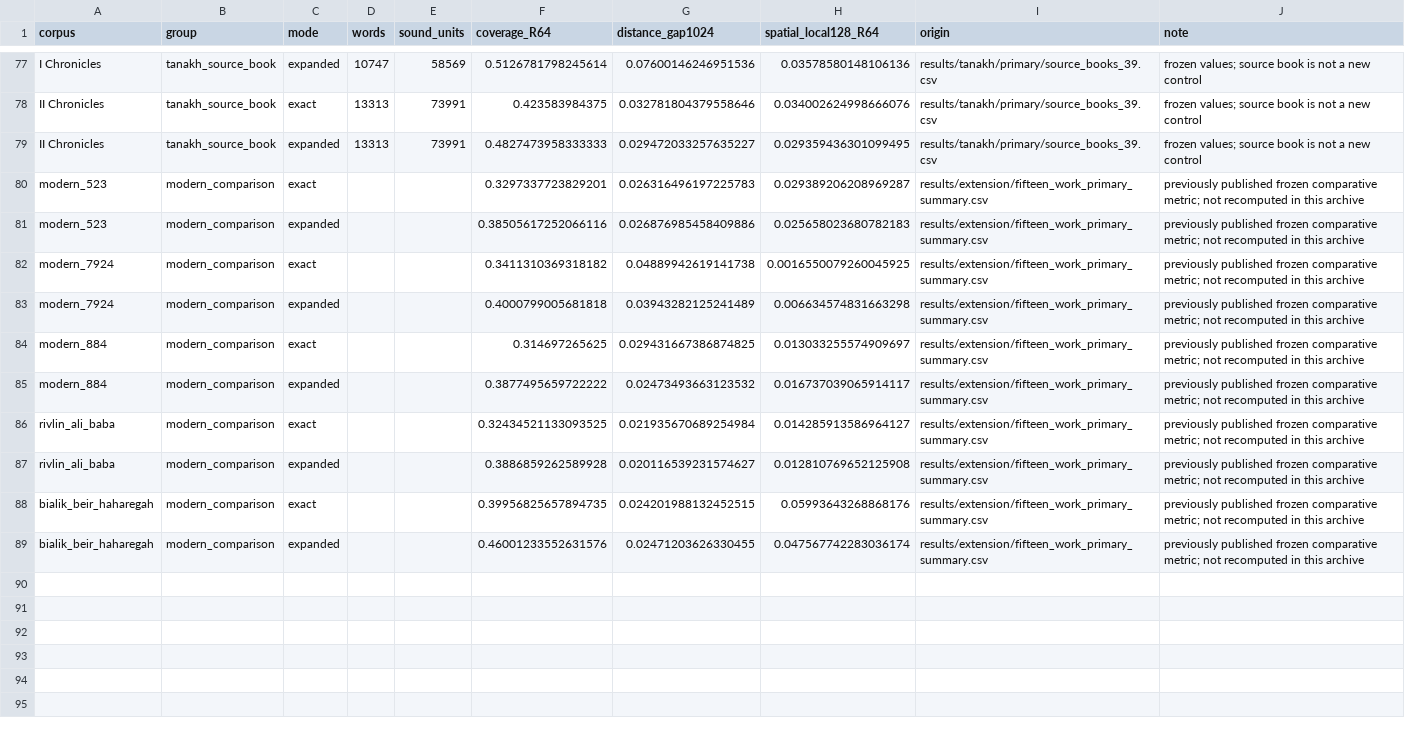
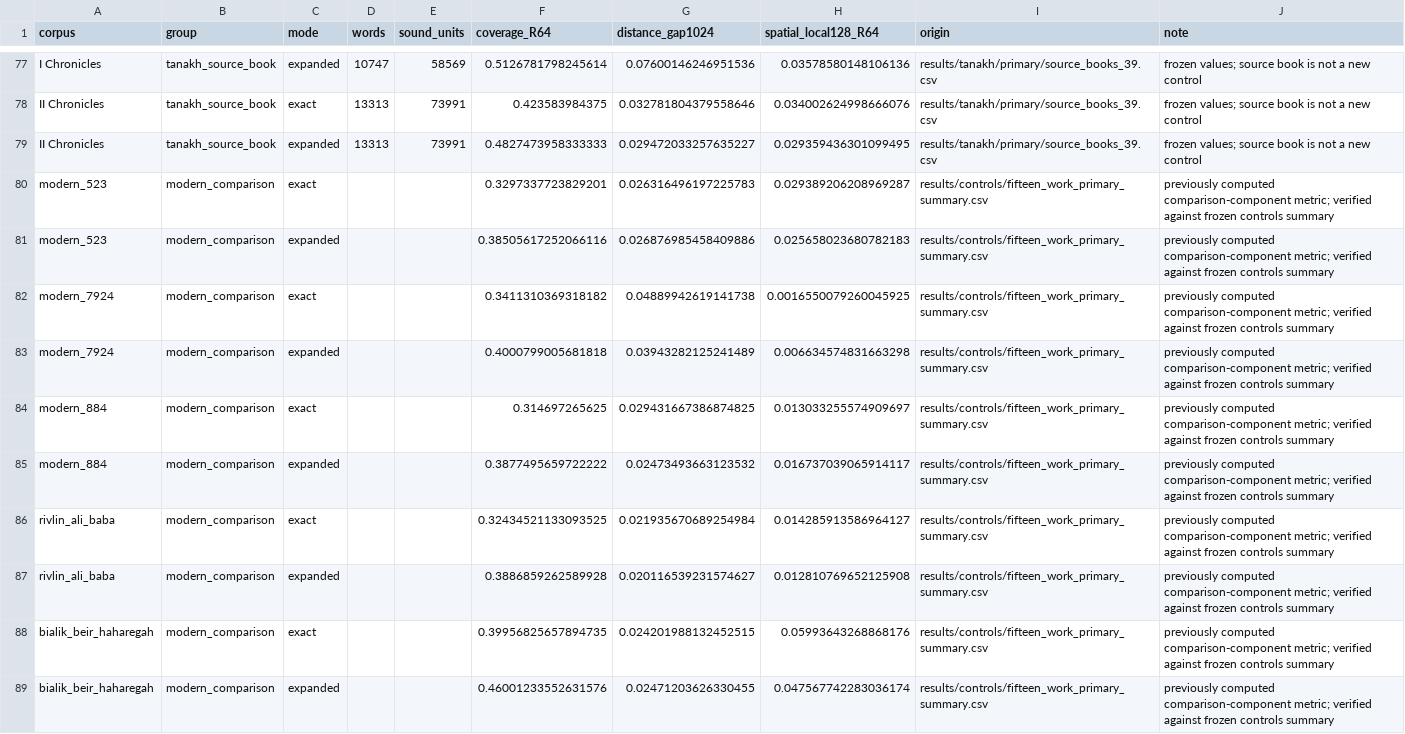
Before and after one commit to CorpusRecurrenceLab/phonological-recurrence-analysis, a CSV file: results/comparison/tanakh_and_modern_44_work_descriptive.csv, drawn as a sheet; only a part is shown, gaps mark what is left out.

Commit message:
Correct corpus protocols and comparison provenance

```diff
--- a/results/comparison/tanakh_and_modern_44_work_descriptive.csv
+++ b/results/comparison/tanakh_and_modern_44_work_descriptive.csv
@@ -79,11 +79,11 @@ II Chronicles,tanakh_source_book,exact,13313,73991,0.423583984375,0.032781804379
 II Chronicles,tanakh_source_book,expanded,13313,73991,0.4827473958333333,0.029472033257635227,0.029359436301099495,results/tanakh/primary/source_books_39.csv,frozen values; source book is not a new control
-modern_523,modern_comparison,exact,,,0.3297337723829201,0.026316496197225783,0.029389206208969287,results/extension/fifteen_work_primary_summary.csv,previously published frozen comparative metric; not recomputed in this archive
-modern_523,modern_comparison,expanded,,,0.38505617252066116,0.026876985458409886,0.025658023680782183,results/extension/fifteen_work_primary_summary.csv,previously published frozen comparative metric; not recomputed in this archive
-modern_7924,modern_comparison,exact,,,0.3411310369318182,0.04889942619141738,0.0016550079260045925,results/extension/fifteen_work_primary_summary.csv,previously published frozen comparative metric; not recomputed in this archive
-modern_7924,modern_comparison,expanded,,,0.4000799005681818,0.03943282125241489,0.006634574831663298,results/extension/fifteen_work_primary_summary.csv,previously published frozen comparative metric; not recomputed in this archive
-modern_884,modern_comparison,exact,,,0.314697265625,0.029431667386874825,0.013033255574909697,results/extension/fifteen_work_primary_summary.csv,previously published frozen comparative metric; not recomputed in this archive
-modern_884,modern_comparison,expanded,,,0.3877495659722222,0.02473493663123532,0.016737039065914117,results/extension/fifteen_work_primary_summary.csv,previously published frozen comparative metric; not recomputed in this archive
-rivlin_ali_baba,modern_comparison,exact,,,0.32434521133093525,0.021935670689254984,0.014285913586964127,results/extension/fifteen_work_primary_summary.csv,previously published frozen comparative metric; not recomputed in this archive
-rivlin_ali_baba,modern_comparison,expanded,,,0.3886859262589928,0.020116539231574627,0.012810769652125908,results/extension/fifteen_work_primary_summary.csv,previously published frozen comparative metric; not recomputed in this archive
-bialik_beir_haharegah,modern_comparison,exact,,,0.39956825657894735,0.024201988132452515,0.05993643268868176,results/extension/fifteen_work_primary_summary.csv,previously published frozen comparative metric; not recomputed in this archive
-bialik_beir_haharegah,modern_comparison,expanded,,,0.46001233552631576,0.02471203626330455,0.047567742283036174,results/extension/fifteen_work_primary_summary.csv,previously published frozen comparative metric; not recomputed in this archive
+modern_523,modern_comparison,exact,,,0.3297337723829201,0.026316496197225783,0.029389206208969287,results/controls/fifteen_work_primary_summary.csv,previously computed comparison-component metric; verified against frozen controls summary
+modern_523,modern_comparison,expanded,,,0.38505617252066116,0.026876985458409886,0.025658023680782183,results/controls/fifteen_work_primary_summary.csv,previously computed comparison-component metric; verified against frozen controls summary
+modern_7924,modern_comparison,exact,,,0.3411310369318182,0.04889942619141738,0.0016550079260045925,results/controls/fifteen_work_primary_summary.csv,previously computed comparison-component metric; verified against frozen controls summary
+modern_7924,modern_comparison,expanded,,,0.4000799005681818,0.03943282125241489,0.006634574831663298,results/controls/fifteen_work_primary_summary.csv,previously computed comparison-component metric; verified against frozen controls summary
+modern_884,modern_comparison,exact,,,0.314697265625,0.029431667386874825,0.013033255574909697,results/controls/fifteen_work_primary_summary.csv,previously computed comparison-component metric; verified against frozen controls summary
+modern_884,modern_comparison,expanded,,,0.3877495659722222,0.02473493663123532,0.016737039065914117,results/controls/fifteen_work_primary_summary.csv,previously computed comparison-component metric; verified against frozen controls summary
+rivlin_ali_baba,modern_comparison,exact,,,0.32434521133093525,0.021935670689254984,0.014285913586964127,results/controls/fifteen_work_primary_summary.csv,previously computed comparison-component metric; verified against frozen controls summary
+rivlin_ali_baba,modern_comparison,expanded,,,0.3886859262589928,0.020116539231574627,0.012810769652125908,results/controls/fifteen_work_primary_summary.csv,previously computed comparison-component metric; verified against frozen controls summary
+bialik_beir_haharegah,modern_comparison,exact,,,0.39956825657894735,0.024201988132452515,0.05993643268868176,results/controls/fifteen_work_primary_summary.csv,previously computed comparison-component metric; verified against frozen controls summary
+bialik_beir_haharegah,modern_comparison,expanded,,,0.46001233552631576,0.02471203626330455,0.047567742283036174,results/controls/fifteen_work_primary_summary.csv,previously computed comparison-component metric; verified against frozen controls summary
```
Also changed, not shown: 4 other files.
